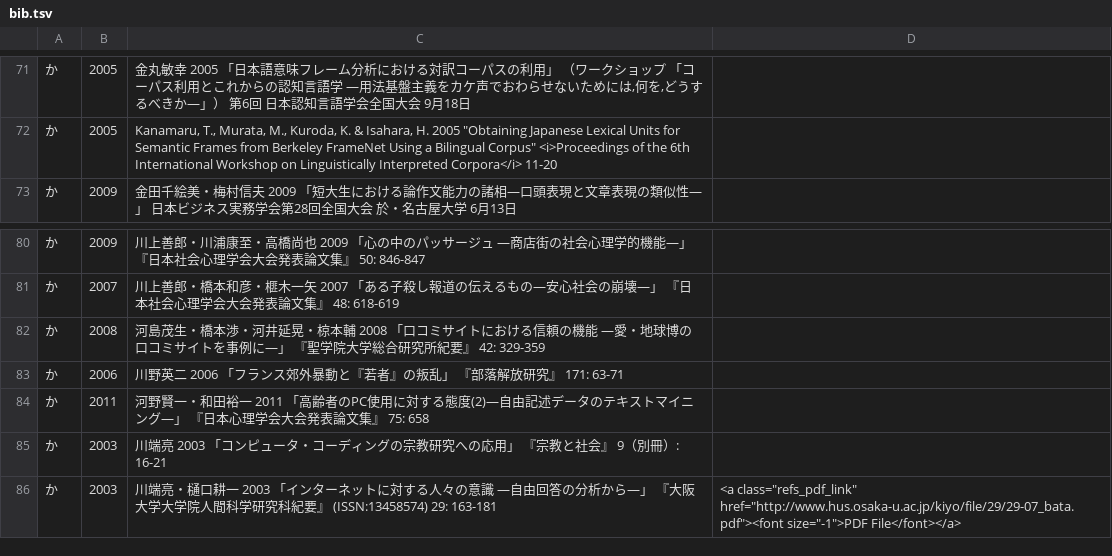
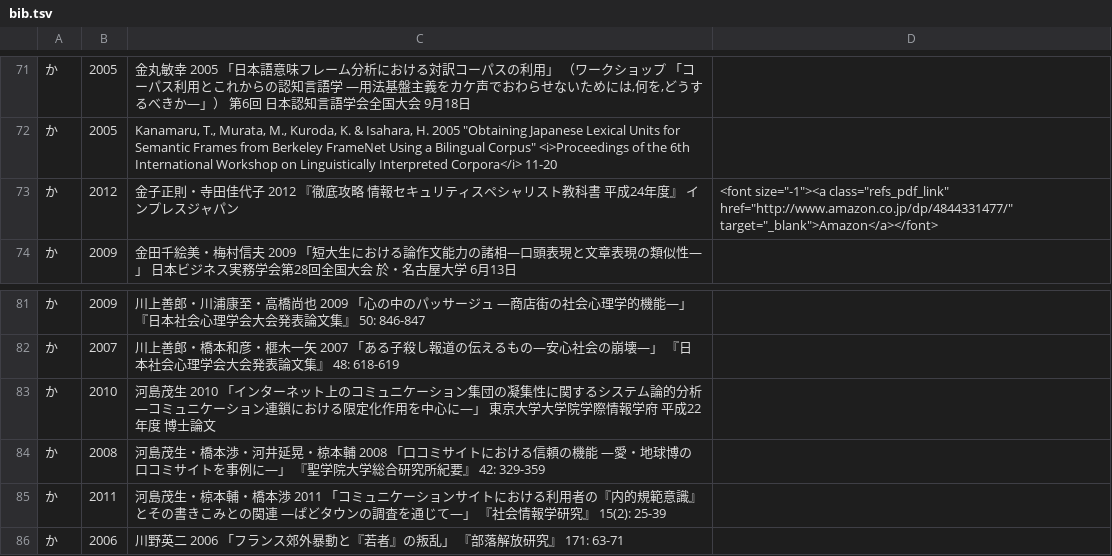
Before and after one commit to ko-ichi-h/khcoder, a TSV file: core/memo/bib.tsv, drawn as a sheet; only a part is shown, gaps mark what is left out; the shorter side is filled out with more unchanged rows; the diff names each change by its address in the sheet, - before the commit and + after, or states it on an @@ line.

Commit message:
no message
git-svn-id: https://svn.code.sf.net/p/khc/svn/trunk@1461 ab1598f5-0ef3-491f-8894-8c1f2390833e

```diff
--- a/core/memo/bib.tsv
+++ b/core/memo/bib.tsv
+row 73: か | 2012 | 金子正則・寺田佳代子 2012 『徹底攻略 情報セキュリティスペシャリスト教科書 平成24年度』 インプレスジャパン | <font size="-1"><a class="refs_pdf_link" href="http://www.amazon.co.jp/dp/4844331477/" target="_blank">Amazon</a></font>
+row 83: か | 2010 | 河島茂生 2010 「インターネット上のコミュニケーション集団の凝集性に関するシステム論的分析 ―コミュニケーション連鎖における限定化作用を中心に―」 東京大学大学院学際情報学府 平成22年度 博士論文
+row 85: か | 2011 | 河島茂生・椋本輔・橋本渉 2011 「コミュニケーションサイトにおける利用者の『内的規範意識』とその書きこみとの関連 ―ぱどタウンの調査を通じて―」 『社会情報学研究』 15(2): 25-39
```
Also changed, not shown: 1 other file.
